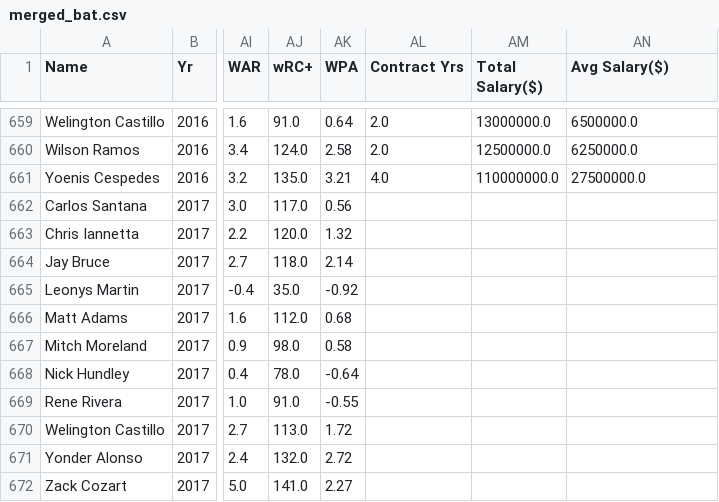
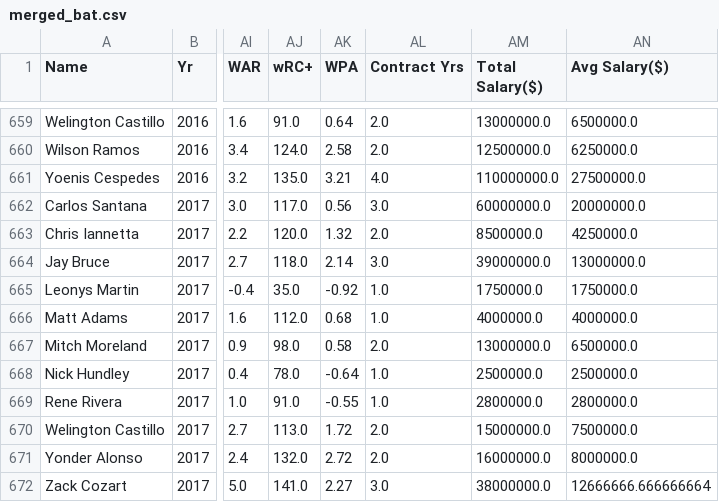
Before and after one commit to nano199019/Personal_Project, a CSV file: dataset/merged_bat.csv, drawn as a sheet; only a part is shown, gaps mark what is left out; the diff names each change by its address in the sheet, - before the commit and + after, or states it on an @@ line.

```diff
--- a/dataset/merged_bat.csv
+++ b/dataset/merged_bat.csv
-AL662 (Contract Yrs): (empty)
+AL662 (Contract Yrs): 3.0
-AM662 (Total Salary($)): (empty)
+AM662 (Total Salary($)): 60000000.0
-AN662 (Avg Salary($)): (empty)
+AN662 (Avg Salary($)): 20000000.0
-AL663 (Contract Yrs): (empty)
+AL663 (Contract Yrs): 2.0
-AM663 (Total Salary($)): (empty)
+AM663 (Total Salary($)): 8500000.0
-AN663 (Avg Salary($)): (empty)
+AN663 (Avg Salary($)): 4250000.0
-AL664 (Contract Yrs): (empty)
+AL664 (Contract Yrs): 3.0
-AM664 (Total Salary($)): (empty)
+AM664 (Total Salary($)): 39000000.0
-AN664 (Avg Salary($)): (empty)
+AN664 (Avg Salary($)): 13000000.0
-AL665:AL666 (Contract Yrs): (empty)
+AL665:AL666 (Contract Yrs): 1.0
-AM665 (Total Salary($)): (empty)
+AM665 (Total Salary($)): 1750000.0
-AN665 (Avg Salary($)): (empty)
+AN665 (Avg Salary($)): 1750000.0
-AM666 (Total Salary($)): (empty)
+AM666 (Total Salary($)): 4000000.0
-AN666 (Avg Salary($)): (empty)
+AN666 (Avg Salary($)): 4000000.0
-AL667 (Contract Yrs): (empty)
+AL667 (Contract Yrs): 2.0
-AM667 (Total Salary($)): (empty)
+AM667 (Total Salary($)): 13000000.0
-AN667 (Avg Salary($)): (empty)
+AN667 (Avg Salary($)): 6500000.0
-AL668:AL669 (Contract Yrs): (empty)
+AL668:AL669 (Contract Yrs): 1.0
-AM668 (Total Salary($)): (empty)
+AM668 (Total Salary($)): 2500000.0
-AN668 (Avg Salary($)): (empty)
+AN668 (Avg Salary($)): 2500000.0
-AM669 (Total Salary($)): (empty)
+AM669 (Total Salary($)): 2800000.0
-AN669 (Avg Salary($)): (empty)
+AN669 (Avg Salary($)): 2800000.0
-AL670:AL671 (Contract Yrs): (empty)
+AL670:AL671 (Contract Yrs): 2.0
-AM670 (Total Salary($)): (empty)
+AM670 (Total Salary($)): 15000000.0
-AN670 (Avg Salary($)): (empty)
+AN670 (Avg Salary($)): 7500000.0
-AM671 (Total Salary($)): (empty)
+AM671 (Total Salary($)): 16000000.0
-AN671 (Avg Salary($)): (empty)
+AN671 (Avg Salary($)): 8000000.0
-AL672 (Contract Yrs): (empty)
+AL672 (Contract Yrs): 3.0
-AM672 (Total Salary($)): (empty)
+AM672 (Total Salary($)): 38000000.0
-AN672 (Avg Salary($)): (empty)
+AN672 (Avg Salary($)): 12666666.666666664
```
